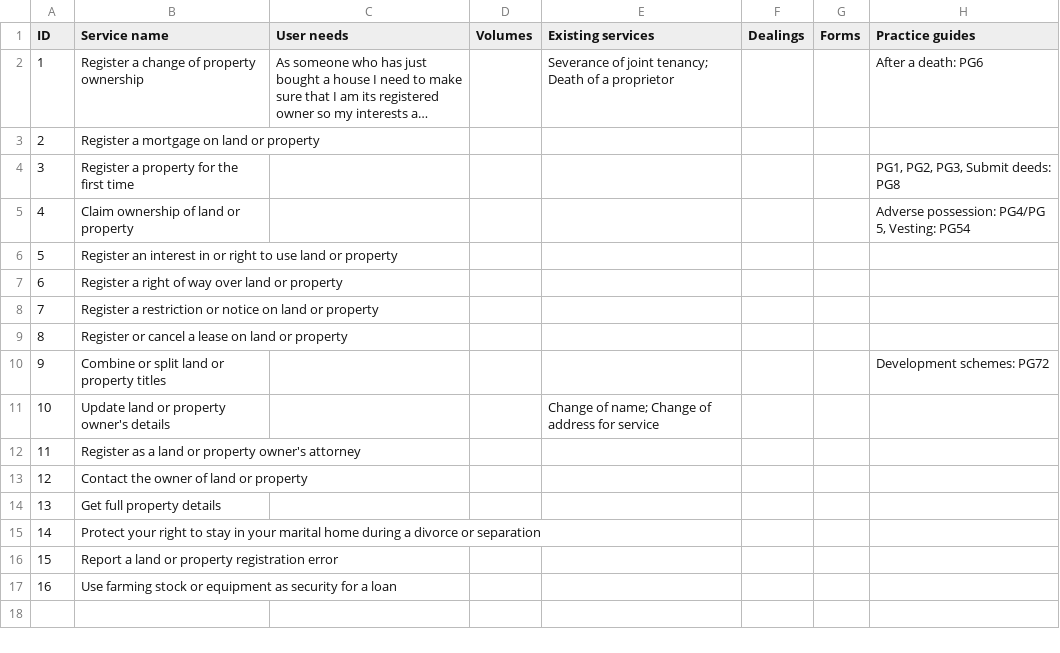
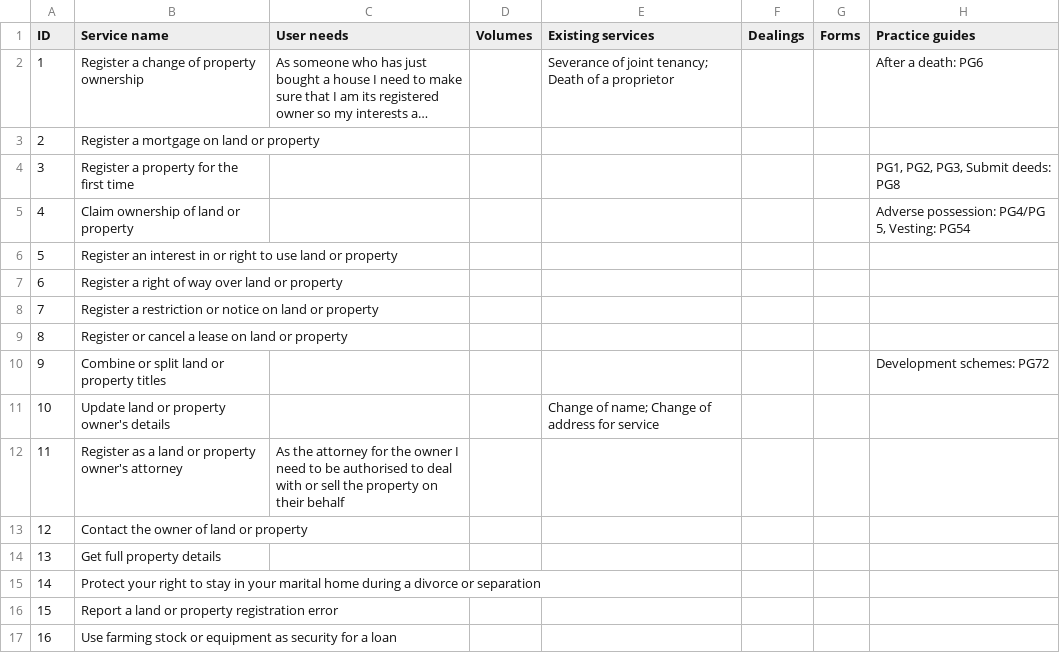
Before and after one commit to sambrierley/hmlr-service-register, a CSV file: proposed-services-january-2019.csv, drawn as a sheet; long unchanged cells end in ….

Commit message:
Update proposed-services-january-2019.csv

```diff
--- a/proposed-services-january-2019.csv
+++ b/proposed-services-january-2019.csv
@@ -11,3 +11,3 @@ ID,Service name,User needs,Volumes,Existing services,Dealings,Forms,Practice gui
 10,Update land or property owner's details,,,Change of name; Change of address for service,,,
-11,Register as a land or property owner's attorney,,,,,,
+11,Register as a land or property owner's attorney,As the attorney for the owner I need to be authorised to deal with or sell the property on their behalf,,,,,
 12,Contact the owner of land or property,,,,,,
```
